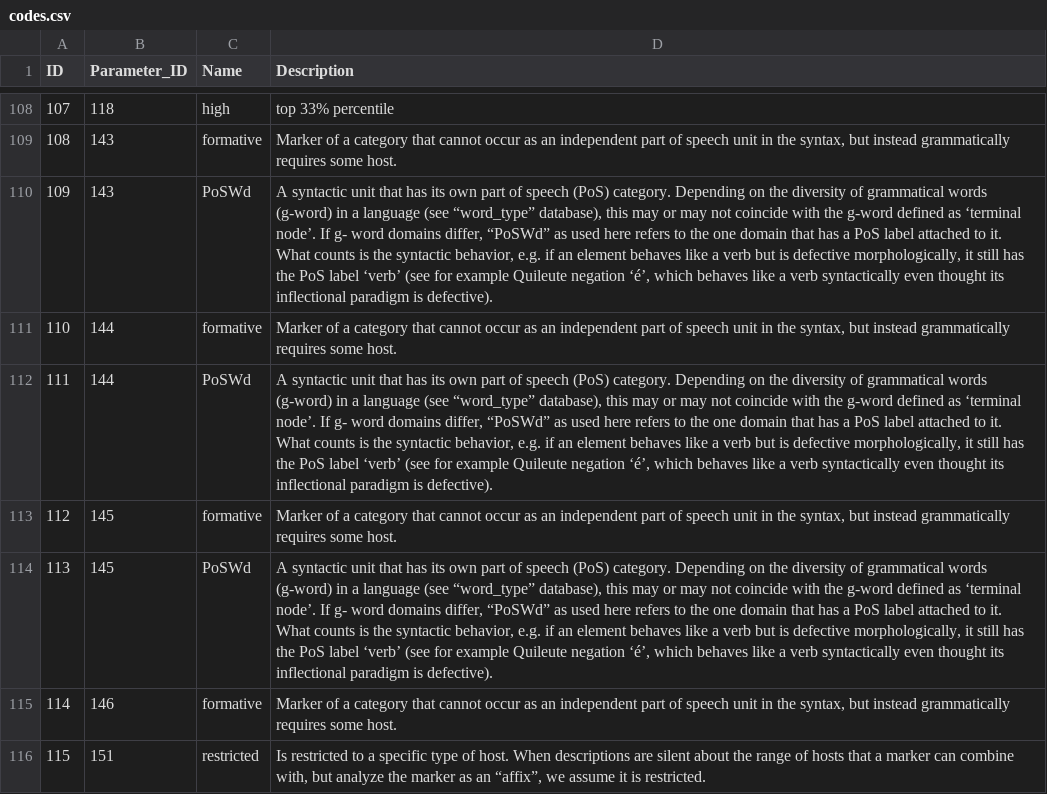
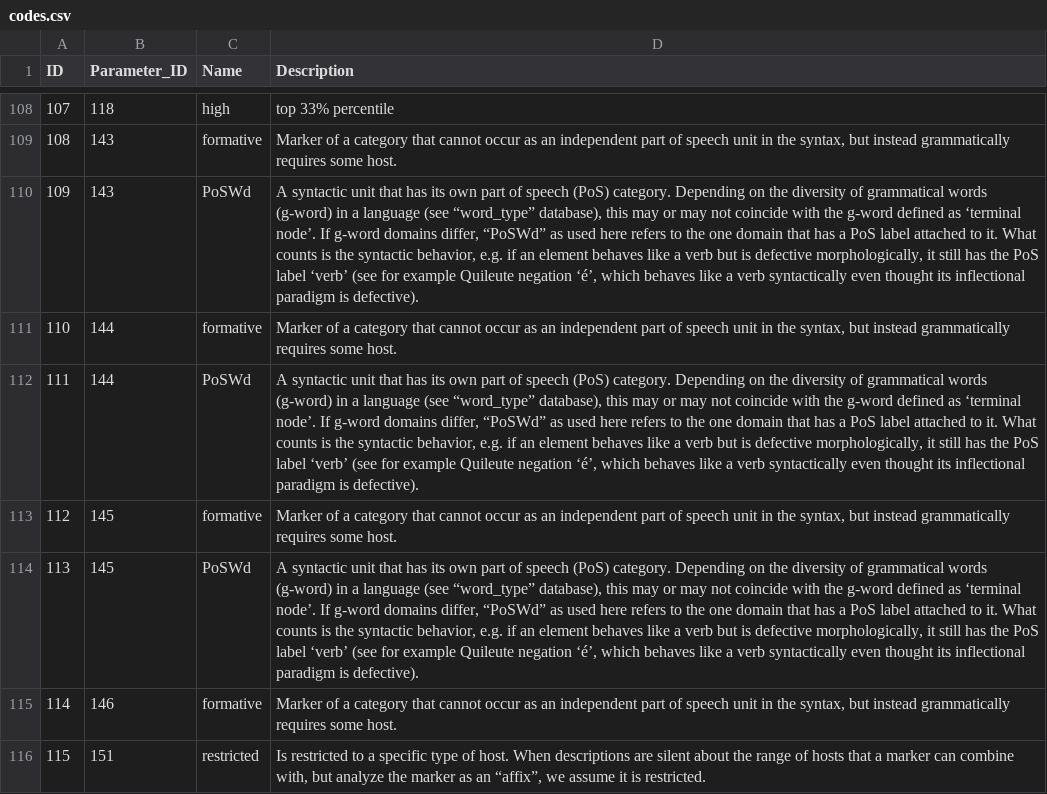
Before and after one commit to autotyp/autotyp-data, a CSV file: data/cldf/codes.csv, drawn as a sheet; only a part is shown, gaps mark what is left out; the diff names each change by its address in the sheet, - before the commit and + after, or states it on an @@ line.

```diff
--- a/data/cldf/codes.csv
+++ b/data/cldf/codes.csv
-D110 (Description): …node’. If g- word domains differ,…
+D110 (Description): …node’. If g-word domains differ,…
-D112 (Description): …node’. If g- word domains differ,…
+D112 (Description): …node’. If g-word domains differ,…
-D114 (Description): …node’. If g- word domains differ,…
+D114 (Description): …node’. If g-word domains differ,…
```
Also changed, not shown: data/cldf/languages.csv, data/csv/PerLanguageSummaries/AlignmentForDefaultPredicatesPerLanguage.csv, 44 other files.
